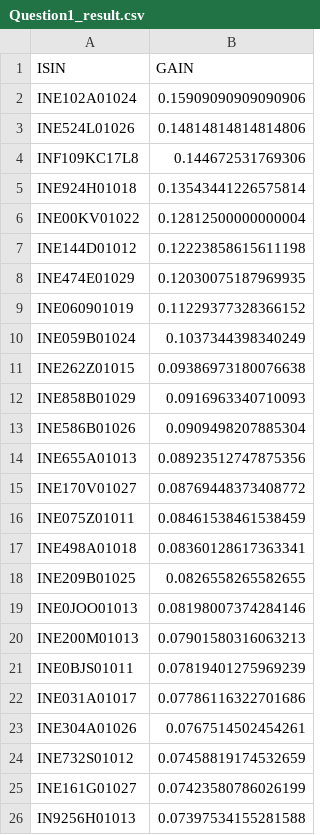
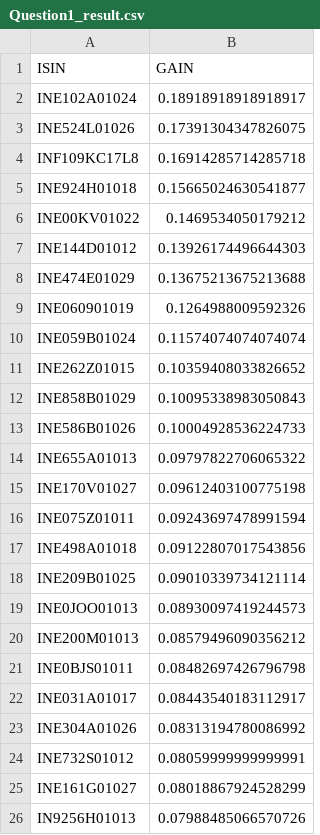
Before and after one commit to manav1403/SQL-intern-nse-assignment, a CSV file: Question1_result.csv, drawn as a sheet.

```diff
--- a/Question1_result.csv
+++ b/Question1_result.csv
@@ -1,26 +1,26 @@
 ISIN,GAIN
-INE102A01024,0.15909090909090906
-INE524L01026,0.14814814814814806
-INF109KC17L8,0.144672531769306
-INE924H01018,0.13543441226575814
-INE00KV01022,0.12812500000000004
-INE144D01012,0.12223858615611198
-INE474E01029,0.12030075187969935
-INE060901019,0.11229377328366152
-INE059B01024,0.1037344398340249
-INE262Z01015,0.09386973180076638
-INE858B01029,0.0916963340710093
-INE586B01026,0.0909498207885304
-INE655A01013,0.08923512747875356
-INE170V01027,0.08769448373408772
-INE075Z01011,0.08461538461538459
-INE498A01018,0.08360128617363341
-INE209B01025,0.0826558265582655
-INE0JOO01013,0.08198007374284146
-INE200M01013,0.07901580316063213
-INE0BJS01011,0.07819401275969239
-INE031A01017,0.07786116322701686
-INE304A01026,0.0767514502454261
-INE732S01012,0.07458819174532659
-INE161G01027,0.07423580786026199
-IN9256H01013,0.07397534155281588
+INE102A01024,0.18918918918918917
+INE524L01026,0.17391304347826075
+INF109KC17L8,0.16914285714285718
+INE924H01018,0.15665024630541877
+INE00KV01022,0.1469534050179212
+INE144D01012,0.13926174496644303
+INE474E01029,0.13675213675213688
+INE060901019,0.1264988009592326
+INE059B01024,0.11574074074074074
+INE262Z01015,0.10359408033826652
+INE858B01029,0.10095338983050843
+INE586B01026,0.10004928536224733
+INE655A01013,0.09797822706065322
+INE170V01027,0.09612403100775198
+INE075Z01011,0.09243697478991594
+INE498A01018,0.09122807017543856
+INE209B01025,0.09010339734121114
+INE0JOO01013,0.08930097419244573
+INE200M01013,0.08579496090356212
+INE0BJS01011,0.08482697426796798
+INE031A01017,0.08443540183112917
+INE304A01026,0.08313194780086992
+INE732S01012,0.08059999999999991
+INE161G01027,0.08018867924528299
+IN9256H01013,0.07988485066570726
```
Also changed, not shown: Question2_result.csv, Question3_result.csv, 1 other file.
